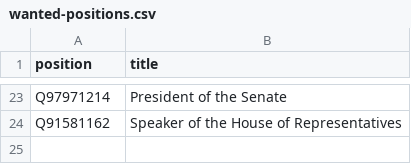
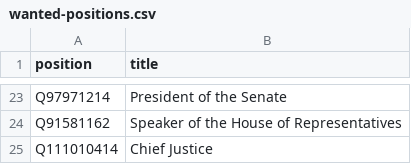
Before and after one commit to every-politician-scrapers/arkansas-cabinet, a CSV file: wikidata/wanted-positions.csv, drawn as a sheet; only a part is shown, gaps mark what is left out; the diff names each change by its address in the sheet, - before the commit and + after, or states it on an @@ line.

Commit message:
add Chief Justice

```diff
--- a/wikidata/wanted-positions.csv
+++ b/wikidata/wanted-positions.csv
+row 25: Q111010414 | Chief Justice
```
